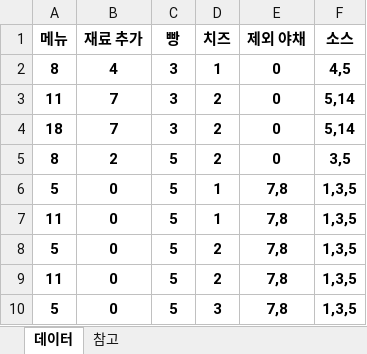
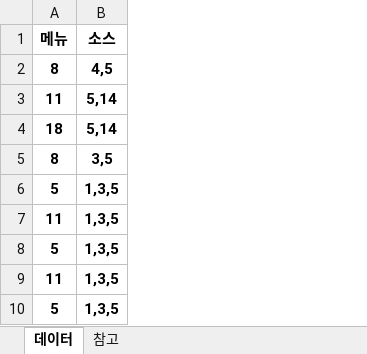
Before and after one commit to MS1027/subwayapp, an Excel workbook: data/menu_data.xlsx, sheet 데이터, drawn as a sheet; only a part is shown; values as stored, in another font and other column widths than the file's, no borders; the diff names each change by its address in the sheet, - before the commit and + after, or states it on an @@ line.

```diff
--- a/data/menu_data.xlsx (sheet 데이터)
+++ b/data/menu_data.xlsx (sheet 데이터)
-column B (재료 추가), rows 2-10: 4 | 7 | 7 | 2 | 0 | 0 | 0 | 0 | 0
-column C (빵), rows 2-10: 3 | 3 | 3 | 5 | 5 | 5 | 5 | 5 | 5
-column D (치즈), rows 2-10: 1 | 2 | 2 | 2 | 1 | 1 | 2 | 2 | 3
-column E (제외 야채), rows 2-10: 0 | 0 | 0 | 0 | 7,8 | 7,8 | 7,8 | 7,8 | 7,8
```
Also changed, not shown: sheet 참고, 2 other files.
